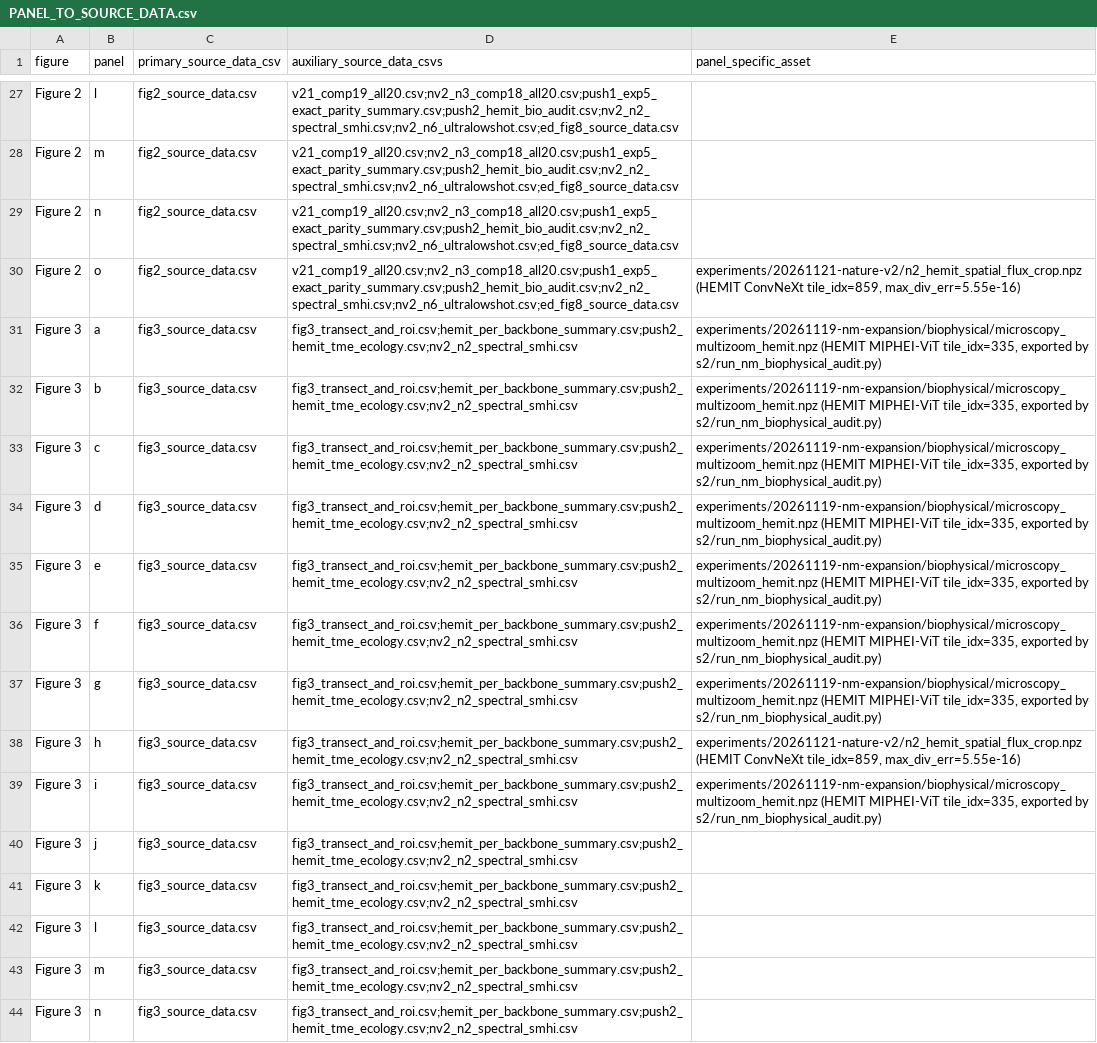
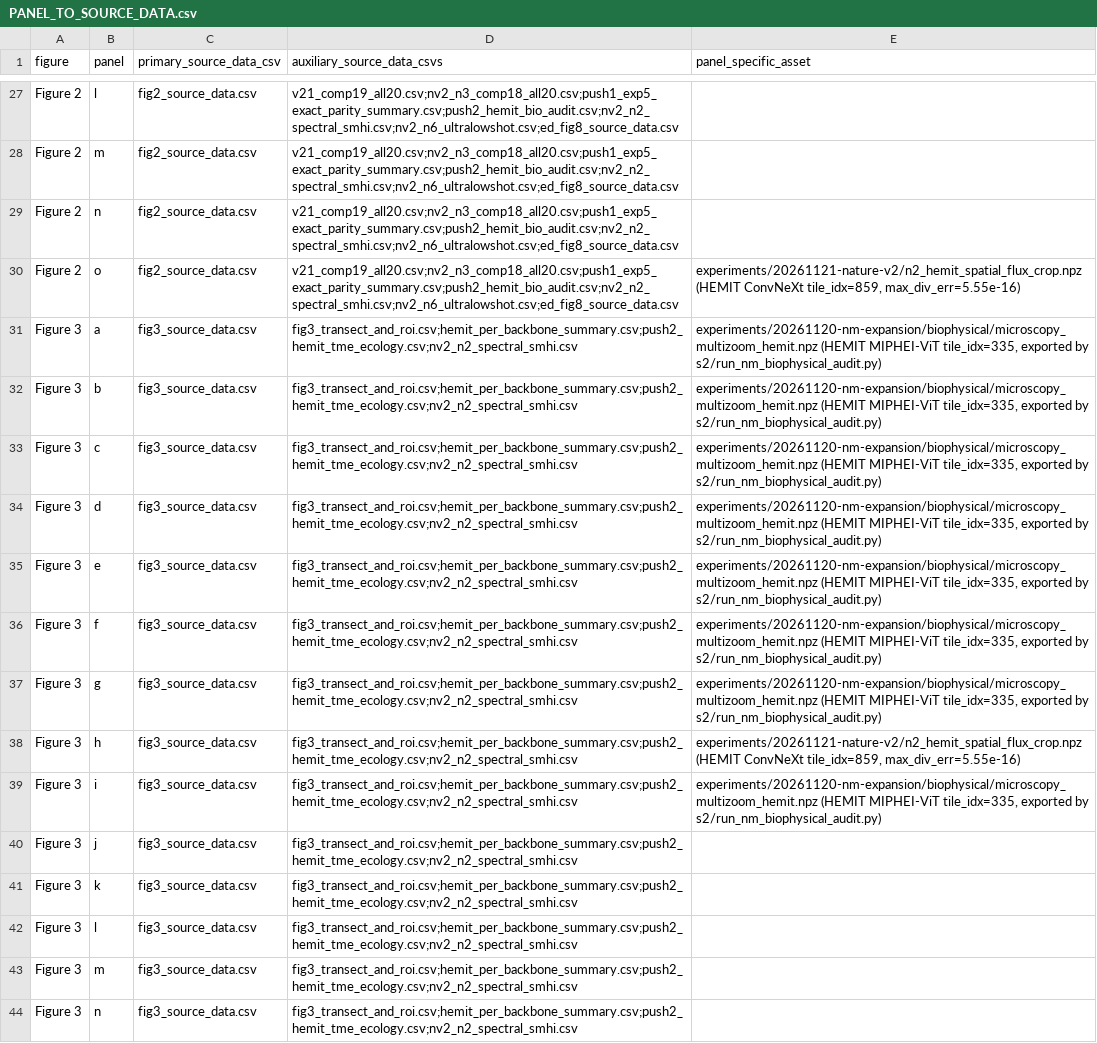
Before and after one commit to gxCaesar/screened-count-residual, a CSV file: results/PANEL_TO_SOURCE_DATA.csv, drawn as a sheet; only a part is shown, gaps mark what is left out.

Commit message:
Finalize v2.1.0 verifier labels, marker-slide JSON key, and Supp Fig. 2 Q1/Q3 Source Data

```diff
--- a/results/PANEL_TO_SOURCE_DATA.csv
+++ b/results/PANEL_TO_SOURCE_DATA.csv
@@ -30,11 +30,11 @@ Figure 2,n,fig2_source_data.csv,v21_comp19_all20.csv;nv2_n3_comp18_all20.csv;pus
 Figure 2,o,fig2_source_data.csv,v21_comp19_all20.csv;nv2_n3_comp18_all20.csv;push1_exp5_exact_parity_summary.csv;push2_hemit_bio_audit.csv;nv2_n2_spectral_smhi.csv;nv2_n6_ultralowshot.csv;ed_fig8_source_data.csv,"experiments/20261121-nature-v2/n2_hemit_spatial_flux_crop.npz (HEMIT ConvNeXt tile_idx=859, max_div_err=5.55e-16)"
-Figure 3,a,fig3_source_data.csv,fig3_transect_and_roi.csv;hemit_per_backbone_summary.csv;push2_hemit_tme_ecology.csv;nv2_n2_spectral_smhi.csv,"experiments/20261119-nm-expansion/biophysical/microscopy_multizoom_hemit.npz (HEMIT MIPHEI-ViT tile_idx=335, exported by s2/run_nm_biophysical_audit.py)"
-Figure 3,b,fig3_source_data.csv,fig3_transect_and_roi.csv;hemit_per_backbone_summary.csv;push2_hemit_tme_ecology.csv;nv2_n2_spectral_smhi.csv,"experiments/20261119-nm-expansion/biophysical/microscopy_multizoom_hemit.npz (HEMIT MIPHEI-ViT tile_idx=335, exported by s2/run_nm_biophysical_audit.py)"
-Figure 3,c,fig3_source_data.csv,fig3_transect_and_roi.csv;hemit_per_backbone_summary.csv;push2_hemit_tme_ecology.csv;nv2_n2_spectral_smhi.csv,"experiments/20261119-nm-expansion/biophysical/microscopy_multizoom_hemit.npz (HEMIT MIPHEI-ViT tile_idx=335, exported by s2/run_nm_biophysical_audit.py)"
-Figure 3,d,fig3_source_data.csv,fig3_transect_and_roi.csv;hemit_per_backbone_summary.csv;push2_hemit_tme_ecology.csv;nv2_n2_spectral_smhi.csv,"experiments/20261119-nm-expansion/biophysical/microscopy_multizoom_hemit.npz (HEMIT MIPHEI-ViT tile_idx=335, exported by s2/run_nm_biophysical_audit.py)"
-Figure 3,e,fig3_source_data.csv,fig3_transect_and_roi.csv;hemit_per_backbone_summary.csv;push2_hemit_tme_ecology.csv;nv2_n2_spectral_smhi.csv,"experiments/20261119-nm-expansion/biophysical/microscopy_multizoom_hemit.npz (HEMIT MIPHEI-ViT tile_idx=335, exported by s2/run_nm_biophysical_audit.py)"
-Figure 3,f,fig3_source_data.csv,fig3_transect_and_roi.csv;hemit_per_backbone_summary.csv;push2_hemit_tme_ecology.csv;nv2_n2_spectral_smhi.csv,"experiments/20261119-nm-expansion/biophysical/microscopy_multizoom_hemit.npz (HEMIT MIPHEI-ViT tile_idx=335, exported by s2/run_nm_biophysical_audit.py)"
-Figure 3,g,fig3_source_data.csv,fig3_transect_and_roi.csv;hemit_per_backbone_summary.csv;push2_hemit_tme_ecology.csv;nv2_n2_spectral_smhi.csv,"experiments/20261119-nm-expansion/biophysical/microscopy_multizoom_hemit.npz (HEMIT MIPHEI-ViT tile_idx=335, exported by s2/run_nm_biophysical_audit.py)"
+Figure 3,a,fig3_source_data.csv,fig3_transect_and_roi.csv;hemit_per_backbone_summary.csv;push2_hemit_tme_ecology.csv;nv2_n2_spectral_smhi.csv,"experiments/20261120-nm-expansion/biophysical/microscopy_multizoom_hemit.npz (HEMIT MIPHEI-ViT tile_idx=335, exported by s2/run_nm_biophysical_audit.py)"
+Figure 3,b,fig3_source_data.csv,fig3_transect_and_roi.csv;hemit_per_backbone_summary.csv;push2_hemit_tme_ecology.csv;nv2_n2_spectral_smhi.csv,"experiments/20261120-nm-expansion/biophysical/microscopy_multizoom_hemit.npz (HEMIT MIPHEI-ViT tile_idx=335, exported by s2/run_nm_biophysical_audit.py)"
+Figure 3,c,fig3_source_data.csv,fig3_transect_and_roi.csv;hemit_per_backbone_summary.csv;push2_hemit_tme_ecology.csv;nv2_n2_spectral_smhi.csv,"experiments/20261120-nm-expansion/biophysical/microscopy_multizoom_hemit.npz (HEMIT MIPHEI-ViT tile_idx=335, exported by s2/run_nm_biophysical_audit.py)"
+Figure 3,d,fig3_source_data.csv,fig3_transect_and_roi.csv;hemit_per_backbone_summary.csv;push2_hemit_tme_ecology.csv;nv2_n2_spectral_smhi.csv,"experiments/20261120-nm-expansion/biophysical/microscopy_multizoom_hemit.npz (HEMIT MIPHEI-ViT tile_idx=335, exported by s2/run_nm_biophysical_audit.py)"
+Figure 3,e,fig3_source_data.csv,fig3_transect_and_roi.csv;hemit_per_backbone_summary.csv;push2_hemit_tme_ecology.csv;nv2_n2_spectral_smhi.csv,"experiments/20261120-nm-expansion/biophysical/microscopy_multizoom_hemit.npz (HEMIT MIPHEI-ViT tile_idx=335, exported by s2/run_nm_biophysical_audit.py)"
+Figure 3,f,fig3_source_data.csv,fig3_transect_and_roi.csv;hemit_per_backbone_summary.csv;push2_hemit_tme_ecology.csv;nv2_n2_spectral_smhi.csv,"experiments/20261120-nm-expansion/biophysical/microscopy_multizoom_hemit.npz (HEMIT MIPHEI-ViT tile_idx=335, exported by s2/run_nm_biophysical_audit.py)"
+Figure 3,g,fig3_source_data.csv,fig3_transect_and_roi.csv;hemit_per_backbone_summary.csv;push2_hemit_tme_ecology.csv;nv2_n2_spectral_smhi.csv,"experiments/20261120-nm-expansion/biophysical/microscopy_multizoom_hemit.npz (HEMIT MIPHEI-ViT tile_idx=335, exported by s2/run_nm_biophysical_audit.py)"
 Figure 3,h,fig3_source_data.csv,fig3_transect_and_roi.csv;hemit_per_backbone_summary.csv;push2_hemit_tme_ecology.csv;nv2_n2_spectral_smhi.csv,"experiments/20261121-nature-v2/n2_hemit_spatial_flux_crop.npz (HEMIT ConvNeXt tile_idx=859, max_div_err=5.55e-16)"
-Figure 3,i,fig3_source_data.csv,fig3_transect_and_roi.csv;hemit_per_backbone_summary.csv;push2_hemit_tme_ecology.csv;nv2_n2_spectral_smhi.csv,"experiments/20261119-nm-expansion/biophysical/microscopy_multizoom_hemit.npz (HEMIT MIPHEI-ViT tile_idx=335, exported by s2/run_nm_biophysical_audit.py)"
+Figure 3,i,fig3_source_data.csv,fig3_transect_and_roi.csv;hemit_per_backbone_summary.csv;push2_hemit_tme_ecology.csv;nv2_n2_spectral_smhi.csv,"experiments/20261120-nm-expansion/biophysical/microscopy_multizoom_hemit.npz (HEMIT MIPHEI-ViT tile_idx=335, exported by s2/run_nm_biophysical_audit.py)"
 Figure 3,j,fig3_source_data.csv,fig3_transect_and_roi.csv;hemit_per_backbone_summary.csv;push2_hemit_tme_ecology.csv;nv2_n2_spectral_smhi.csv,
```
Also changed, not shown: results/source_data/PANEL_TO_SOURCE_DATA.csv, 4 other files.
